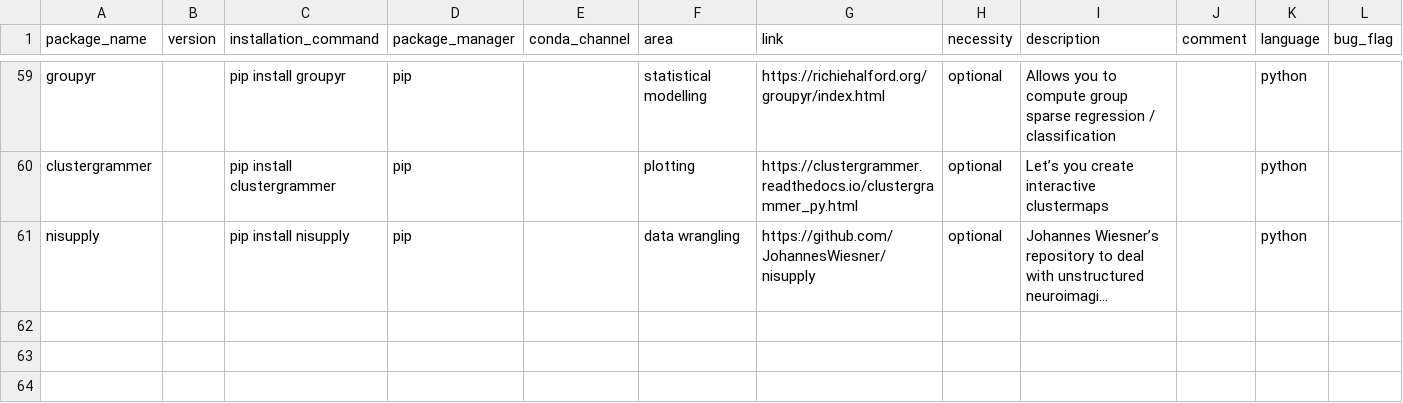
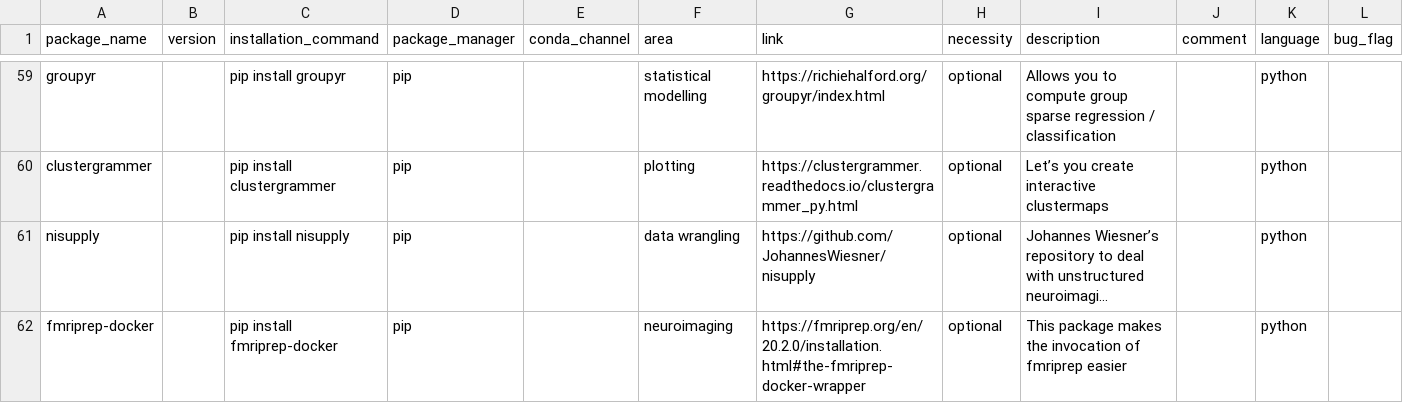
Before and after one commit to JohannesWiesner/tcy, a TSV file: packages.tsv, drawn as a sheet; only a part is shown, gaps mark what is left out; long unchanged cells end in …; the diff names each change by its address in the sheet, - before the commit and + after, or states it on an @@ line.

Commit message:
closes #42

```diff
--- a/packages.tsv
+++ b/packages.tsv
+row 62: fmriprep-docker |  | pip install fmriprep-docker | pip |  | neuroimaging | https://fmriprep.org/en/20.2.0/installation.html#the-fmriprep-docker-wrapper | optional | This package makes the invocation of fmriprep easier |  | python
```
